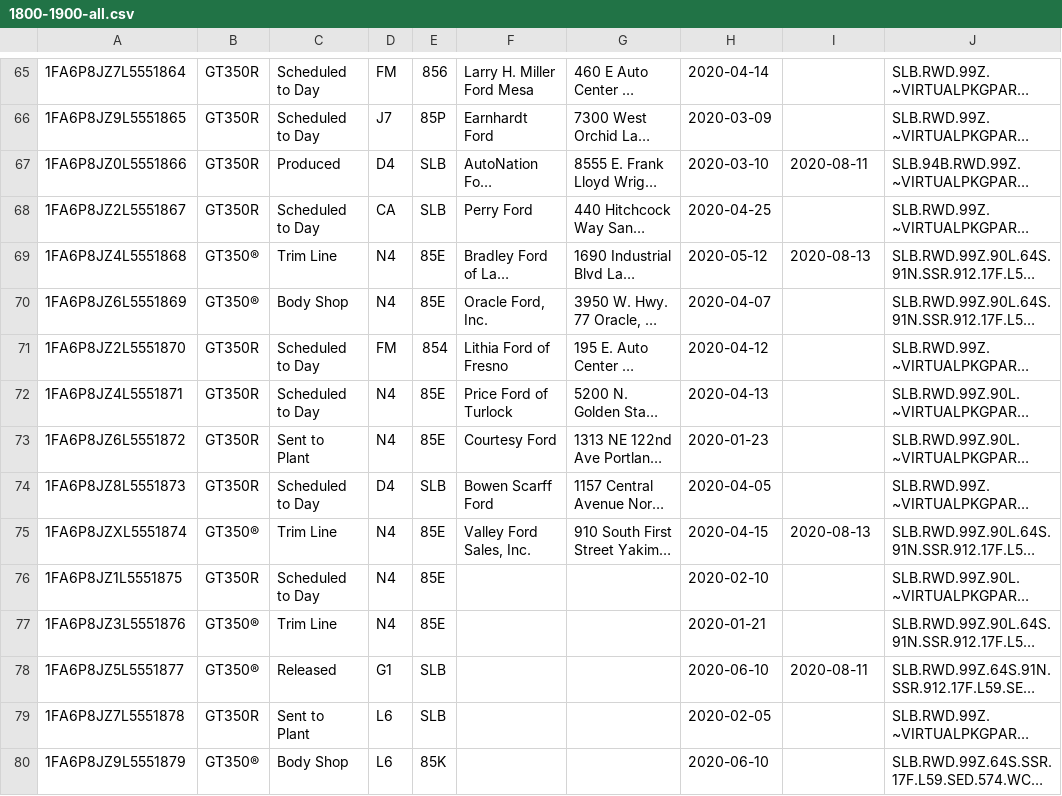
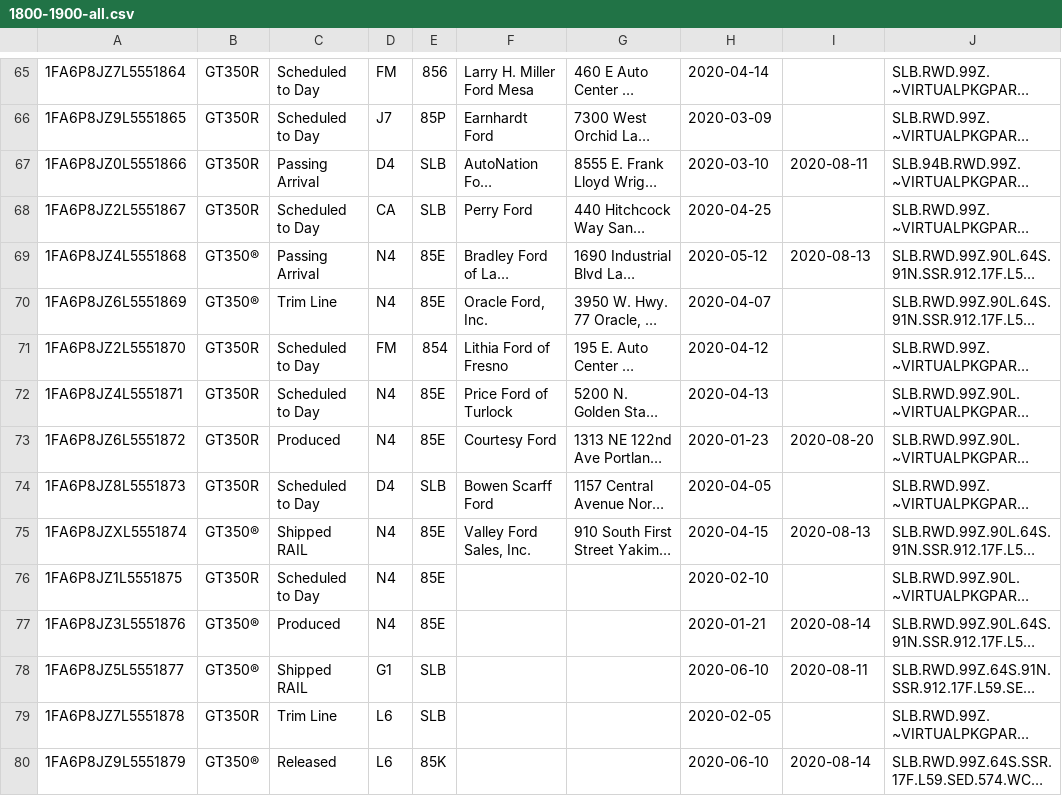
Before and after one commit to corrieb/350vins, a CSV file: data/1800-1900-all.csv, drawn as a sheet; only a part is shown, gaps mark what is left out; long unchanged cells end in …; the diff covers the shown part only; the diff names each change by its address in the sheet, - before the commit and + after, or states it on an @@ line.

```diff
--- a/data/1800-1900-all.csv
+++ b/data/1800-1900-all.csv
-C67: Produced
+C67: Passing Arrival
-C69: Trim Line
+C69: Passing Arrival
-C70: Body Shop
+C70: Trim Line
-C73: Sent to Plant
+C73: Produced
-I73: (empty)
+I73: 2020-08-20
-C75: Trim Line
+C75: Shipped RAIL
-C77: Trim Line
+C77: Produced
-I77: (empty)
+I77: 2020-08-14
-C78: Released
+C78: Shipped RAIL
-C79: Sent to Plant
+C79: Trim Line
-C80: Body Shop
+C80: Released
-I80: (empty)
+I80: 2020-08-14
```
Also changed, not shown: 62 edited cells elsewhere in this file, data/1200-1300-all.csv, data/1400-1500-all.csv, 15 other files.
